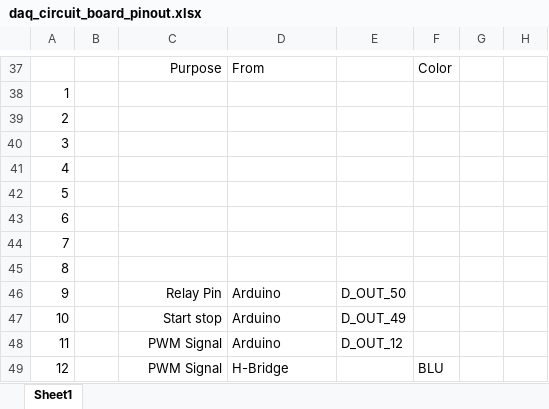
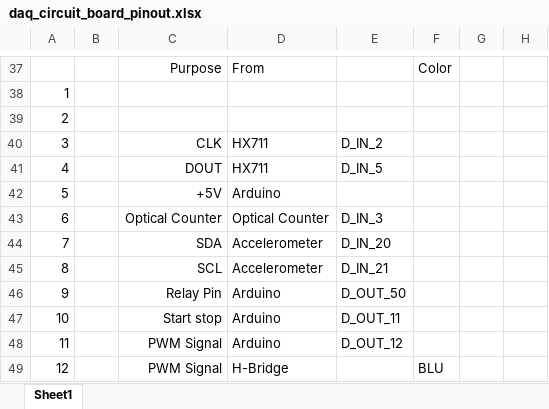
Before and after one commit to yonicarver/ece303, an Excel workbook: lab/daq_circuit_board_pinout.xlsx, sheet Sheet1, drawn as a sheet; only a part is shown, gaps mark what is left out; values as stored, in another font and other column widths than the file's, no borders; the diff names each change by its address in the sheet, - before the commit and + after, or states it on an @@ line.

Commit message:
end of night, added accelerometer to main_controller & verified working circuit boards

```diff
--- a/lab/daq_circuit_board_pinout.xlsx (sheet Sheet1)
+++ b/lab/daq_circuit_board_pinout.xlsx (sheet Sheet1)
-C40: (empty)
+C40: CLK
-D40:D41: (empty)
+D40:D41: HX711
-E40: (empty)
+E40: D_IN_2
-C41: (empty)
+C41: DOUT
-E41: (empty)
+E41: D_IN_5
-C42: (empty)
+C42: +5V
-D42: (empty)
+D42: Arduino
-C43: (empty)
+C43: Optical Counter
-D43: (empty)
+D43: Optical Counter
-E43: (empty)
+E43: D_IN_3
-C44: (empty)
+C44: SDA
-D44:D45: (empty)
+D44:D45: Accelerometer
-E44: (empty)
+E44: D_IN_20
-C45: (empty)
+C45: SCL
-E45: (empty)
+E45: D_IN_21
-E47: D_OUT_49
+E47: D_OUT_11
```
Also changed, not shown: lab/7/arduino_code/extras/Segment and Accelerometer Pinout.xlsx, 3 other files.
